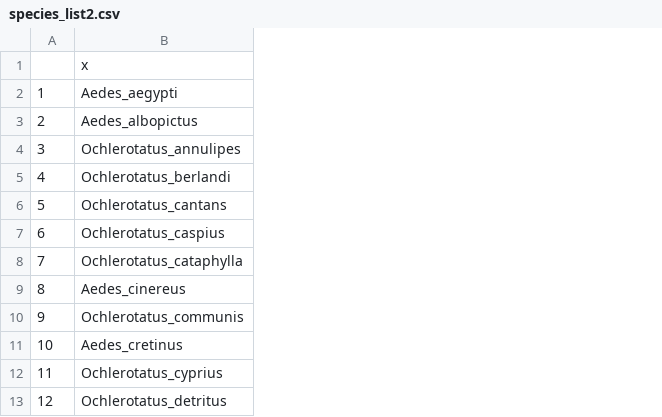
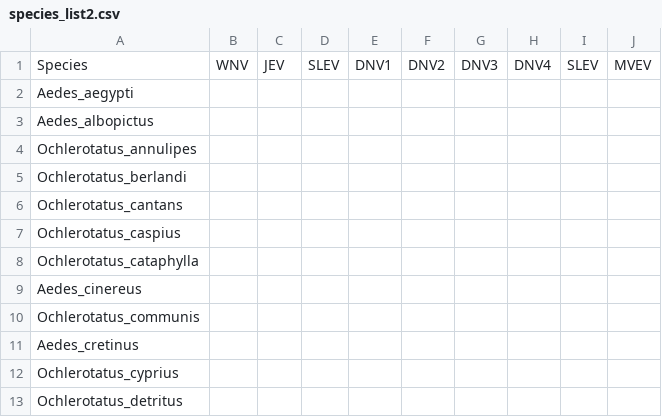
Before and after one commit to SmithD19/MiniProject1.1, a CSV file: species_list2.csv, drawn as a sheet; only a part is shown; removed rows and columns are numbered as before the commit, all else as after; the diff names each change by its address in the sheet, - before the commit and + after, or states it on an @@ line.

```diff
--- a/species_list2.csv
+++ b/species_list2.csv
-column A, rows 2-13: 1 | 2 | 3 | 4 | 5 | 6 | 7 | 8 | 9 | 10 | 11 | 12
+column B, row 1: WNV
+column C, row 1: JEV
+column D, row 1: SLEV
+column E, row 1: DNV1
+column F, row 1: DNV2
+column G, row 1: DNV3
+column H, row 1: DNV4
+column I, row 1: SLEV
+column J, row 1: MVEV
-A1: x
+A1: Species
```
Also changed, not shown: 3 other files.
